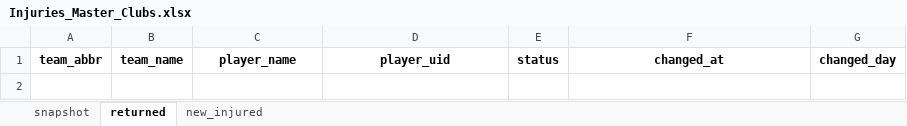
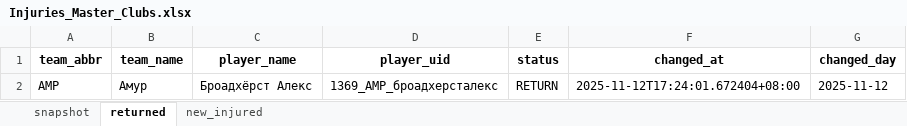
Before and after one commit to GG-Andrew/khl-cloud-results, an Excel workbook: khl/Injuries_Master_Clubs.xlsx, sheet returned, drawn as a sheet; values as stored, in another font and other column widths than the file's, no borders; the diff names each change by its address in the sheet, - before the commit and + after, or states it on an @@ line.

```diff
--- a/khl/Injuries_Master_Clubs.xlsx (sheet returned)
+++ b/khl/Injuries_Master_Clubs.xlsx (sheet returned)
+row 2: АМР | Амур | Броадхёрст Алекс | 1369_АМР_броадхерсталекс | RETURN | 2025-11-12T17:24:01.672404+08:00 | 2025-11-12
```
Also changed, not shown: sheet snapshot, sheet new_injured, khl/Form-5_Games_actaul.xlsx, khl/Form-5_Games_home_away.xlsx, 8 other files.
